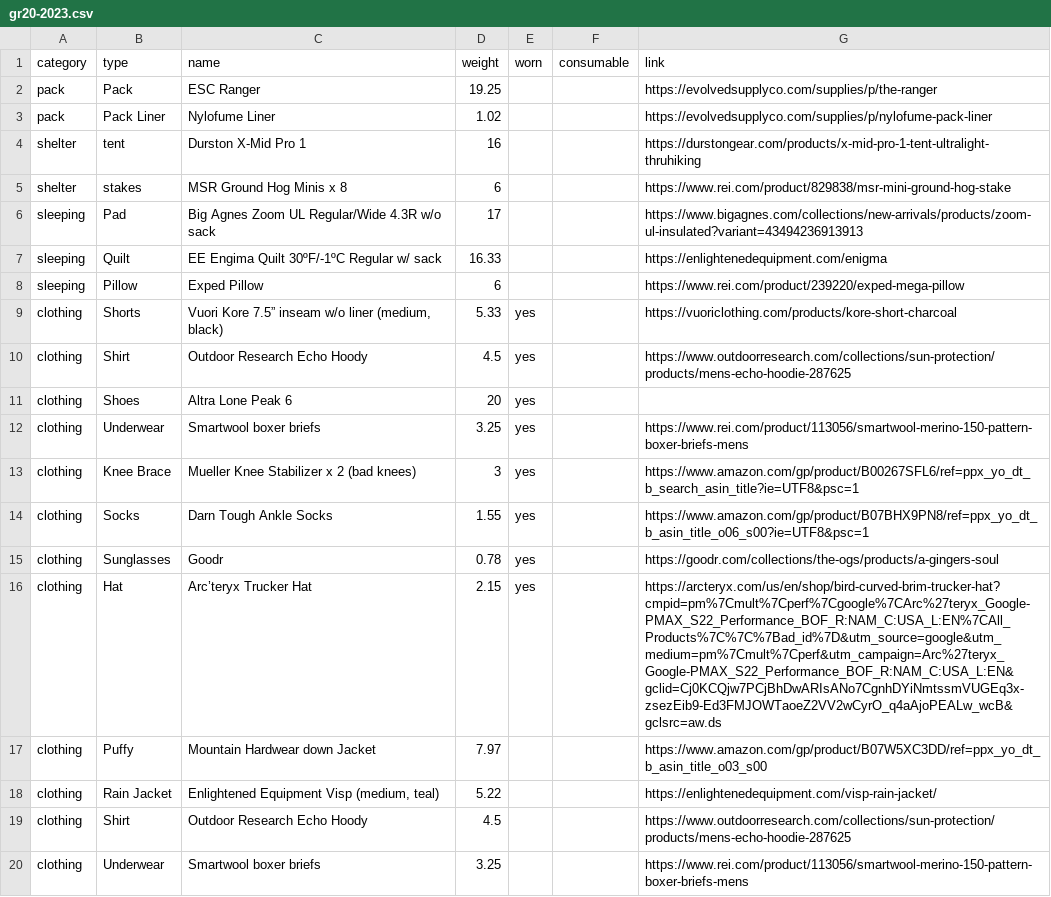
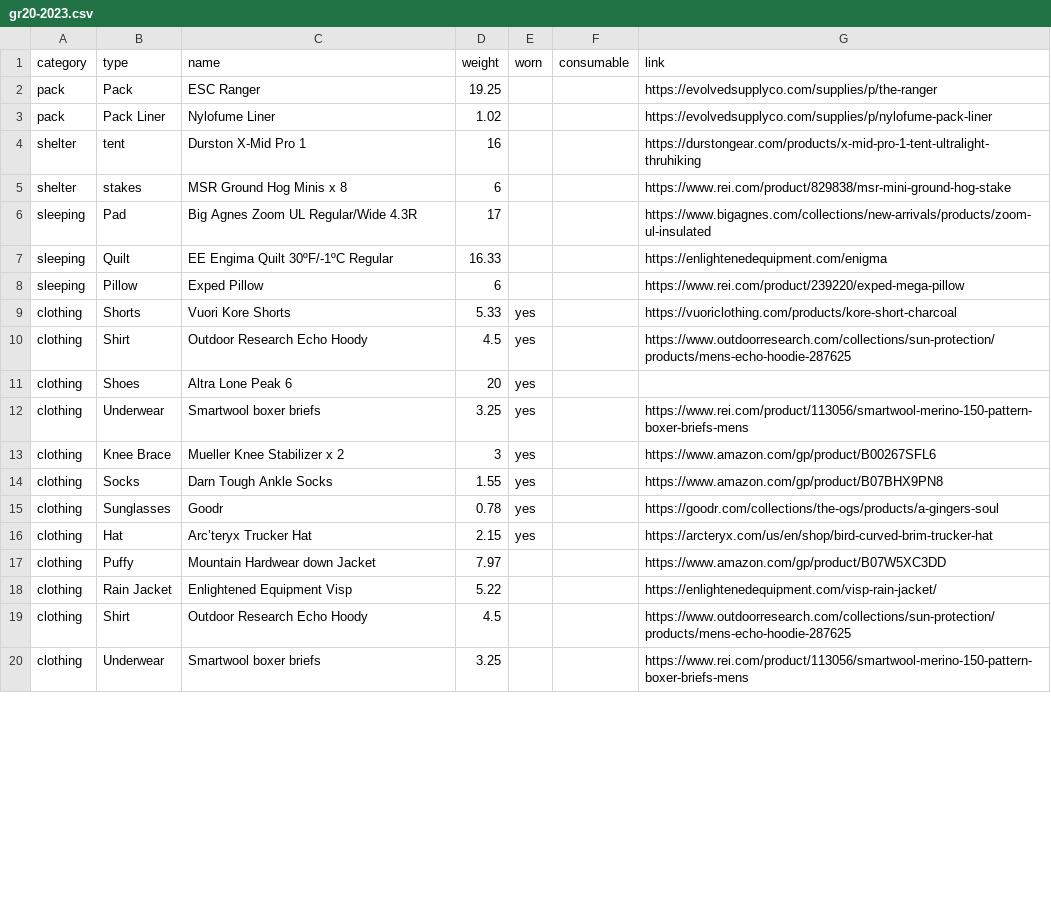
Before and after one commit to acrossthekyle/acrossthekyle.github.io, a CSV file: src/pages/api/_database/packs/csvs/gr20-2023.csv, drawn as a sheet; only a part is shown; the diff covers the shown part only.

```diff
--- a/src/pages/api/_database/packs/csvs/gr20-2023.csv
+++ b/src/pages/api/_database/packs/csvs/gr20-2023.csv
@@ -5,6 +5,6 @@ shelter,tent,Durston X-Mid Pro 1,16,,,https://durstongear.com/products/x-mid-pro
 shelter,stakes,MSR Ground Hog Minis x 8,6,,,https://www.rei.com/product/829838/msr-mini-ground-hog-stake
-sleeping,Pad,Big Agnes Zoom UL Regular/Wide 4.3R w/o sack,17,,,https://www.bigagnes.com/collections/new-arrivals/products/zoom-ul-insulated?variant=43494236913913
-sleeping,Quilt,EE Engima Quilt 30ºF/-1ºC Regular w/ sack,16.33,,,https://enlightenedequipment.com/enigma
+sleeping,Pad,Big Agnes Zoom UL Regular/Wide 4.3R,17,,,https://www.bigagnes.com/collections/new-arrivals/products/zoom-ul-insulated
+sleeping,Quilt,EE Engima Quilt 30ºF/-1ºC Regular,16.33,,,https://enlightenedequipment.com/enigma
 sleeping,Pillow,Exped Pillow,6,,,https://www.rei.com/product/239220/exped-mega-pillow
-clothing,Shorts,"Vuori Kore 7.5” inseam w/o liner (medium, black)",5.33,yes,,https://vuoriclothing.com/products/kore-short-charcoal
+clothing,Shorts,Vuori Kore Shorts,5.33,yes,,https://vuoriclothing.com/products/kore-short-charcoal
 clothing,Shirt,Outdoor Research Echo Hoody,4.5,yes,,https://www.outdoorresearch.com/collections/sun-protection/products/mens-echo-hoodie-287625
@@ -12,8 +12,8 @@ clothing,Shoes,Altra Lone Peak 6,20,yes,,
 clothing,Underwear,Smartwool boxer briefs,3.25,yes,,https://www.rei.com/product/113056/smartwool-merino-150-pattern-boxer-briefs-mens
-clothing,Knee Brace,Mueller Knee Stabilizer x 2 (bad knees),3,yes,,https://www.amazon.com/gp/product/B00267SFL6/ref=ppx_yo_dt_b_search_asin_title?ie=UTF8&psc=1
-clothing,Socks,Darn Tough Ankle Socks,1.55,yes,,https://www.amazon.com/gp/product/B07BHX9PN8/ref=ppx_yo_dt_b_asin_title_o06_s00?ie=UTF8&psc=1
+clothing,Knee Brace,Mueller Knee Stabilizer x 2,3,yes,,https://www.amazon.com/gp/product/B00267SFL6
+clothing,Socks,Darn Tough Ankle Socks,1.55,yes,,https://www.amazon.com/gp/product/B07BHX9PN8
 clothing,Sunglasses,Goodr,0.78,yes,,https://goodr.com/collections/the-ogs/products/a-gingers-soul
-clothing,Hat,Arc’teryx Trucker Hat,2.15,yes,,https://arcteryx.com/us/en/shop/bird-curved-brim-trucker-hat?cmpid=pm%7Cmult%7Cperf%7Cgoogle%7CArc%27teryx_Google-PMAX_S22_Performance_BOF_R:NAM_C:USA_L:EN%7CAll_Products%7C%7C%7Bad_id%7D&utm_source=google&utm_medium=pm%7Cmult%7Cperf&utm_campaign=Arc%27teryx_Google-PMAX_S22_Performance_BOF_R:NAM_C:USA_L:EN&gclid=Cj0KCQjw7PCjBhDwARIsANo7CgnhDYiNmtssmVUGEq3x-zsezEib9-Ed3FMJOWTaoeZ2VV2wCyrO_q4aAjoPEALw_wcB&gclsrc=aw.ds
-clothing,Puffy,Mountain Hardwear down Jacket,7.97,,,https://www.amazon.com/gp/product/B07W5XC3DD/ref=ppx_yo_dt_b_asin_title_o03_s00
-clothing,Rain Jacket,"Enlightened Equipment Visp (medium, teal)",5.22,,,https://enlightenedequipment.com/visp-rain-jacket/
+clothing,Hat,Arc’teryx Trucker Hat,2.15,yes,,https://arcteryx.com/us/en/shop/bird-curved-brim-trucker-hat
+clothing,Puffy,Mountain Hardwear down Jacket,7.97,,,https://www.amazon.com/gp/product/B07W5XC3DD
+clothing,Rain Jacket,Enlightened Equipment Visp,5.22,,,https://enlightenedequipment.com/visp-rain-jacket/
 clothing,Shirt,Outdoor Research Echo Hoody,4.5,,,https://www.outdoorresearch.com/collections/sun-protection/products/mens-echo-hoodie-287625
```
Also changed, not shown: 27 edited cells elsewhere in this file, src/pages/api/_database/packs/csvs/alta-via-1-2019.csv, src/pages/api/_database/packs/csvs/o-circuit-2020.csv, 11 other files.
